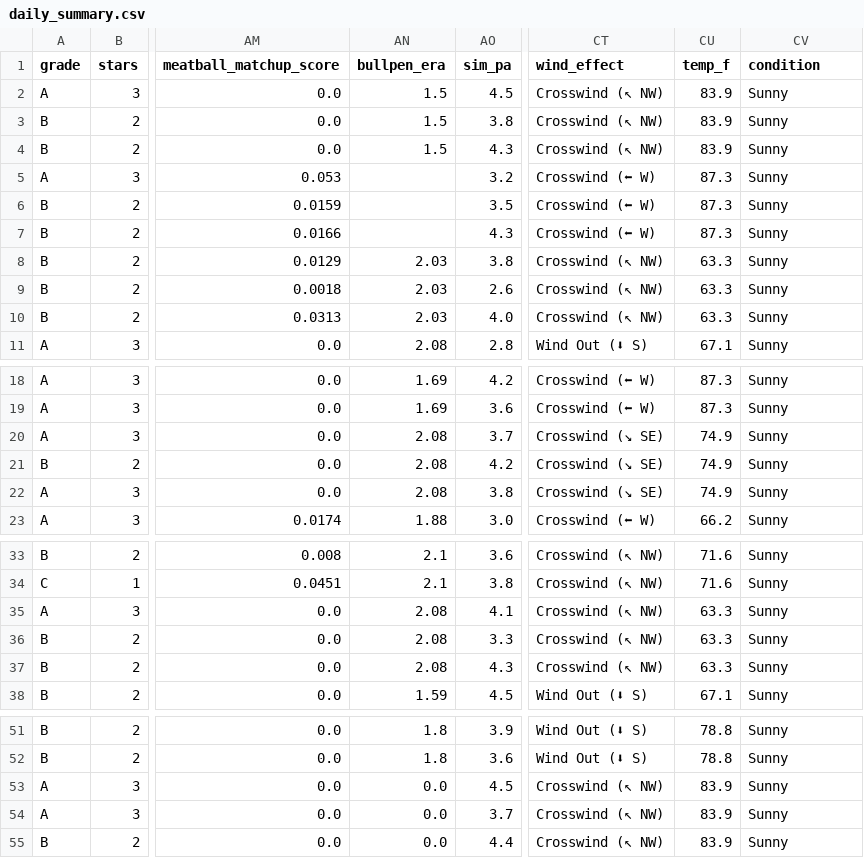
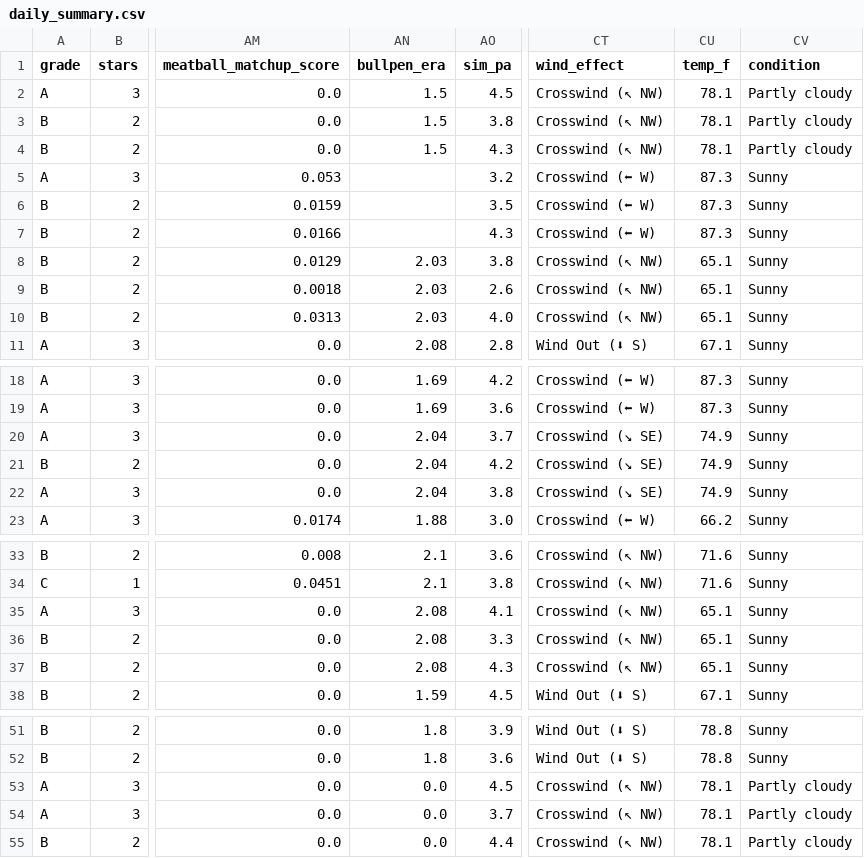
Before and after one commit to prsm-labs/going-yard, a CSV file: public/data/daily_summary.csv, drawn as a sheet; only a part is shown, gaps mark what is left out; the diff names each change by its address in the sheet, - before the commit and + after, or states it on an @@ line.

```diff
--- a/public/data/daily_summary.csv
+++ b/public/data/daily_summary.csv
-CU2:CU4 (temp_f): 83.9
+CU2:CU4 (temp_f): 78.1
-CV2:CV4 (condition): Sunny
+CV2:CV4 (condition): Partly cloudy
-CU8:CU10 (temp_f): 63.3
+CU8:CU10 (temp_f): 65.1
-AN20:AN22 (bullpen_era): 2.08
+AN20:AN22 (bullpen_era): 2.04
-CU35:CU37 (temp_f): 63.3
+CU35:CU37 (temp_f): 65.1
-CU53:CU55 (temp_f): 83.9
+CU53:CU55 (temp_f): 78.1
-CV53:CV55 (condition): Sunny
+CV53:CV55 (condition): Partly cloudy
```
Also changed, not shown: public/data/daily_picks.csv, public/data/daily_summary_tomorrow.csv, 4 other files.
